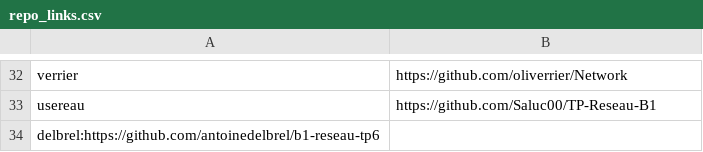
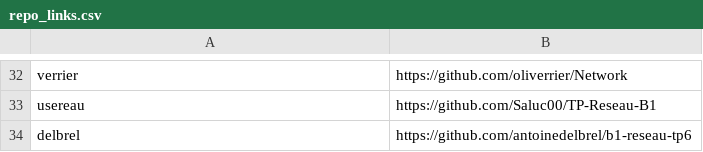
Before and after one commit to StevenDias33/B1-Reseau-2018, a CSV file: tp/6/repo_links.csv, drawn as a sheet; only a part is shown, gaps mark what is left out.

Commit message:
fix csv

```diff
--- a/tp/6/repo_links.csv
+++ b/tp/6/repo_links.csv
@@ -33,2 +33,2 @@ verrier,https://github.com/oliverrier/Network
 usereau,https://github.com/Saluc00/TP-Reseau-B1
-delbrel:https://github.com/antoinedelbrel/b1-reseau-tp6
+delbrel,https://github.com/antoinedelbrel/b1-reseau-tp6
```
